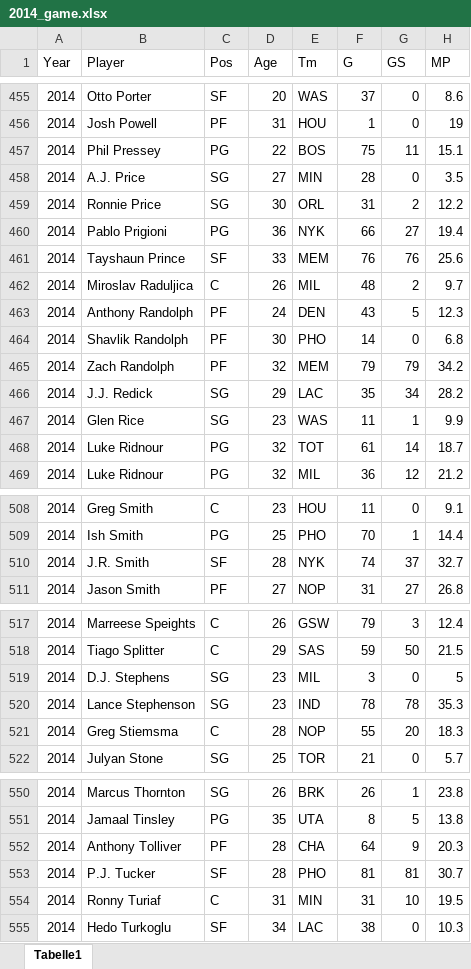
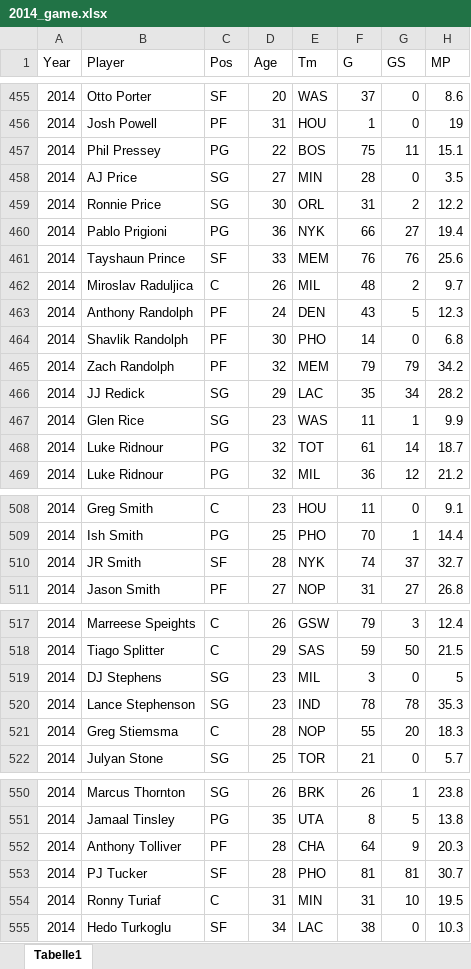
Before and after one commit to MSchwinner/NBA, an Excel workbook: Data/2014_game.xlsx, sheet Tabelle1, drawn as a sheet; only a part is shown, gaps mark what is left out; values as stored, in another font and other column widths than the file's, no borders; the diff covers the shown part only; the diff names each change by its address in the sheet, - before the commit and + after, or states it on an @@ line.

```diff
--- a/Data/2014_game.xlsx (sheet Tabelle1)
+++ b/Data/2014_game.xlsx (sheet Tabelle1)
-B458 (Player): A.J. Price
+B458 (Player): AJ Price
-B466 (Player): J.J. Redick
+B466 (Player): JJ Redick
-B510 (Player): J.R. Smith
+B510 (Player): JR Smith
-B519 (Player): D.J. Stephens
+B519 (Player): DJ Stephens
-B553 (Player): P.J. Tucker
+B553 (Player): PJ Tucker
```
Also changed, not shown: 9 edited cells elsewhere in this sheet, Data/2014_adv.xlsx, Data/2016_adv.xlsx, 11 other files.
